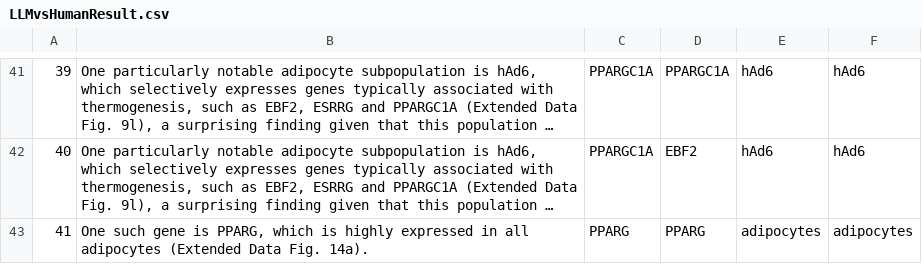
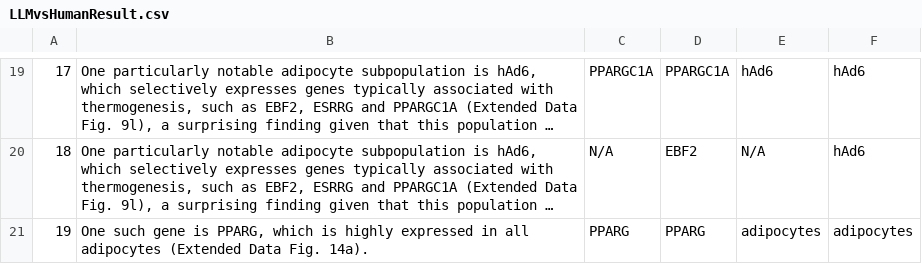
Before and after one commit to sbooeshaghi/llmarkers, a CSV file: analysis/llm/LLMvsHumanResult.csv, drawn as a sheet; only a part is shown, gaps mark what is left out; long unchanged cells end in …; addresses are those after the commit; the diff covers the shown part only; the diff names each change by its address in the sheet, - before the commit and + after, or states it on an @@ line.

```diff
--- a/analysis/llm/LLMvsHumanResult.csv
+++ b/analysis/llm/LLMvsHumanResult.csv
@@ column A renumbered from row 10 down @@
-C20: PPARGC1A
+C20: N/A
-E20: hAd6
+E20: N/A
```
Also changed, not shown: 22 removed rows and 7 edited cells elsewhere in this file, 3 other files.
